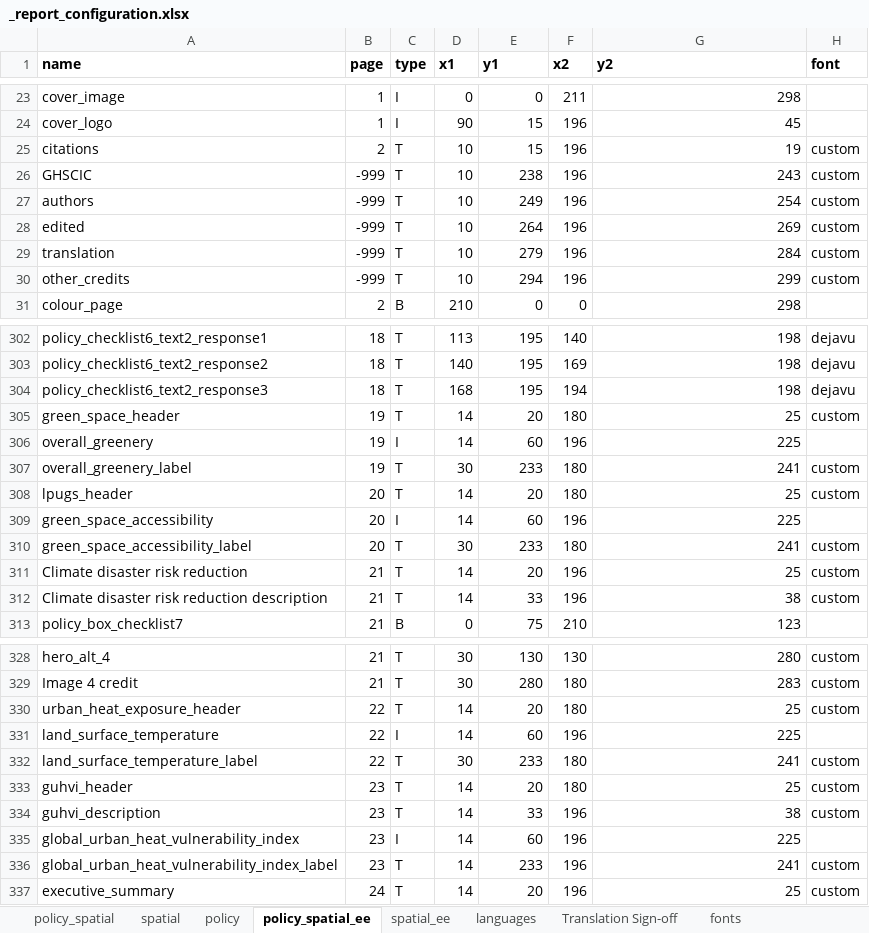
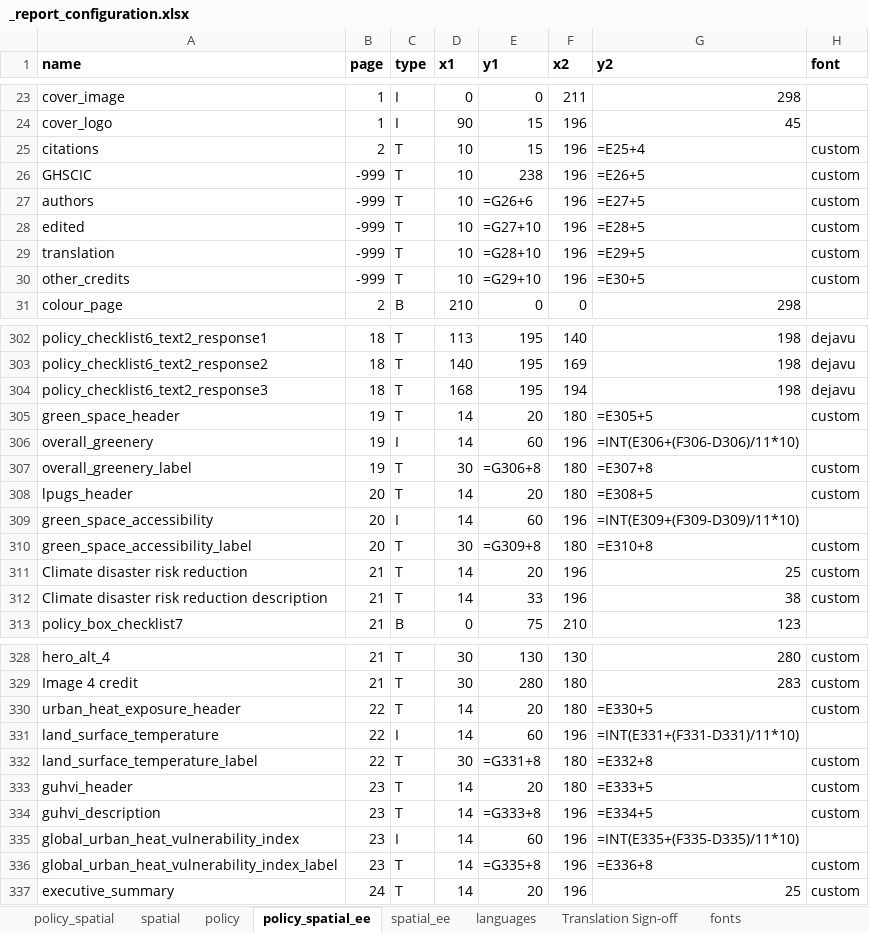
Before and after one commit to healthysustainablecities/global-indicators, an Excel workbook: process/configuration/templates/_report_configuration.xlsx, sheet policy_spatial_ee, drawn as a sheet; only a part is shown, gaps mark what is left out; values as stored, in another font and other column widths than the file's, no borders; formulas without a stored value are shown as written; the diff names each change by its address in the sheet, - before the commit and + after, or states it on an @@ line.

```diff
--- a/process/configuration/templates/_report_configuration.xlsx (sheet policy_spatial_ee)
+++ b/process/configuration/templates/_report_configuration.xlsx (sheet policy_spatial_ee)
-G25 (y2): 19
+G25 (y2): =E25+4
-G26 (y2): 243
+G26 (y2): =E26+5
-E27 (y1): 249
+E27 (y1): =G26+6
-G27 (y2): 254
+G27 (y2): =E27+5
-E28 (y1): 264
+E28 (y1): =G27+10
-G28 (y2): 269
+G28 (y2): =E28+5
-E29 (y1): 279
+E29 (y1): =G28+10
-G29 (y2): 284
+G29 (y2): =E29+5
-E30 (y1): 294
+E30 (y1): =G29+10
-G30 (y2): 299
+G30 (y2): =E30+5
-G305 (y2): 25
+G305 (y2): =E305+5
-G306 (y2): 225
+G306 (y2): =INT(E306+(F306-D306)/11*10)
-E307 (y1): 233
+E307 (y1): =G306+8
-G307 (y2): 241
+G307 (y2): =E307+8
-G308 (y2): 25
+G308 (y2): =E308+5
-G309 (y2): 225
+G309 (y2): =INT(E309+(F309-D309)/11*10)
-E310 (y1): 233
+E310 (y1): =G309+8
-G310 (y2): 241
+G310 (y2): =E310+8
-G330 (y2): 25
+G330 (y2): =E330+5
-G331 (y2): 225
+G331 (y2): =INT(E331+(F331-D331)/11*10)
-E332 (y1): 233
+E332 (y1): =G331+8
-G332 (y2): 241
+G332 (y2): =E332+8
-G333 (y2): 25
+G333 (y2): =E333+5
-E334 (y1): 33
+E334 (y1): =G333+8
-G334 (y2): 38
+G334 (y2): =E334+5
-G335 (y2): 225
+G335 (y2): =INT(E335+(F335-D335)/11*10)
-E336 (y1): 233
+E336 (y1): =G335+8
-G336 (y2): 241
+G336 (y2): =E336+8
```
Also changed, not shown: sheet policy_spatial_longitudinal, sheet spatial_longitudinal, sheet spatial_ee, sheet languages, sheet spatial, sheet policy, 2 more sheets, 8 other files.
